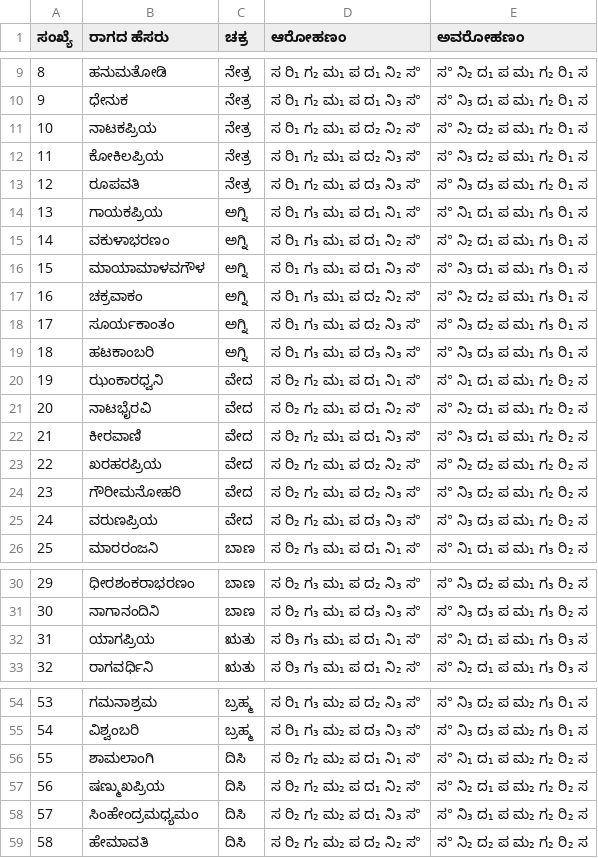
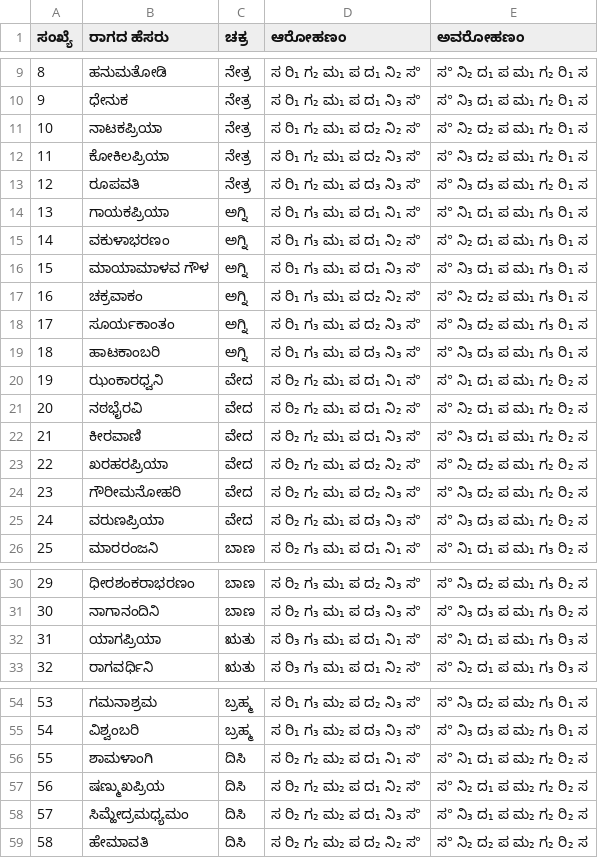
Before and after one commit to dhivyanj/TheMelakartaChartsProject, a CSV file: tables/kn.csv, drawn as a sheet; only a part is shown, gaps mark what is left out; the diff covers the shown part only.

```diff
--- a/tables/kn.csv
+++ b/tables/kn.csv
@@ -10,17 +10,17 @@
 9,ಧೇನುಕ,ನೇತ್ರ,ಸ ರಿ₁ ಗ₂ ಮ₁ ಪ ದ₁ ನಿ₃ ಸ°,ಸ° ನಿ₃ ದ₁ ಪ ಮ₁ ಗ₂ ರಿ₁ ಸ
-10,ನಾಟಕಪ್ರಿಯ,ನೇತ್ರ,ಸ ರಿ₁ ಗ₂ ಮ₁ ಪ ದ₂ ನಿ₂ ಸ°,ಸ° ನಿ₂ ದ₂ ಪ ಮ₁ ಗ₂ ರಿ₁ ಸ
-11,ಕೋಕಿಲಪ್ರಿಯ,ನೇತ್ರ,ಸ ರಿ₁ ಗ₂ ಮ₁ ಪ ದ₂ ನಿ₃ ಸ°,ಸ° ನಿ₃ ದ₂ ಪ ಮ₁ ಗ₂ ರಿ₁ ಸ
+10,ನಾಟಕಪ್ರಿಯಾ,ನೇತ್ರ,ಸ ರಿ₁ ಗ₂ ಮ₁ ಪ ದ₂ ನಿ₂ ಸ°,ಸ° ನಿ₂ ದ₂ ಪ ಮ₁ ಗ₂ ರಿ₁ ಸ
+11,ಕೋಕಿಲಪ್ರಿಯಾ,ನೇತ್ರ,ಸ ರಿ₁ ಗ₂ ಮ₁ ಪ ದ₂ ನಿ₃ ಸ°,ಸ° ನಿ₃ ದ₂ ಪ ಮ₁ ಗ₂ ರಿ₁ ಸ
 12,ರೂಪವತಿ,ನೇತ್ರ,ಸ ರಿ₁ ಗ₂ ಮ₁ ಪ ದ₃ ನಿ₃ ಸ°,ಸ° ನಿ₃ ದ₃ ಪ ಮ₁ ಗ₂ ರಿ₁ ಸ
-13,ಗಾಯಕಪ್ರಿಯ,ಅಗ್ನಿ,ಸ ರಿ₁ ಗ₃ ಮ₁ ಪ ದ₁ ನಿ₁ ಸ°,ಸ° ನಿ₁ ದ₁ ಪ ಮ₁ ಗ₃ ರಿ₁ ಸ
+13,ಗಾಯಕಪ್ರಿಯಾ,ಅಗ್ನಿ,ಸ ರಿ₁ ಗ₃ ಮ₁ ಪ ದ₁ ನಿ₁ ಸ°,ಸ° ನಿ₁ ದ₁ ಪ ಮ₁ ಗ₃ ರಿ₁ ಸ
 14,ವಕುಳಾಭರಣಂ,ಅಗ್ನಿ,ಸ ರಿ₁ ಗ₃ ಮ₁ ಪ ದ₁ ನಿ₂ ಸ°,ಸ° ನಿ₂ ದ₁ ಪ ಮ₁ ಗ₃ ರಿ₁ ಸ
-15,ಮಾಯಾಮಾಳವಗೌಳ,ಅಗ್ನಿ,ಸ ರಿ₁ ಗ₃ ಮ₁ ಪ ದ₁ ನಿ₃ ಸ°,ಸ° ನಿ₃ ದ₁ ಪ ಮ₁ ಗ₃ ರಿ₁ ಸ
+15,ಮಾಯಾಮಾಳವ ಗೌಳ,ಅಗ್ನಿ,ಸ ರಿ₁ ಗ₃ ಮ₁ ಪ ದ₁ ನಿ₃ ಸ°,ಸ° ನಿ₃ ದ₁ ಪ ಮ₁ ಗ₃ ರಿ₁ ಸ
 16,ಚಕ್ರವಾಕಂ,ಅಗ್ನಿ,ಸ ರಿ₁ ಗ₃ ಮ₁ ಪ ದ₂ ನಿ₂ ಸ°,ಸ° ನಿ₂ ದ₂ ಪ ಮ₁ ಗ₃ ರಿ₁ ಸ
 17,ಸೂರ್ಯಕಾಂತಂ,ಅಗ್ನಿ,ಸ ರಿ₁ ಗ₃ ಮ₁ ಪ ದ₂ ನಿ₃ ಸ°,ಸ° ನಿ₃ ದ₂ ಪ ಮ₁ ಗ₃ ರಿ₁ ಸ
-18,ಹಟಕಾಂಬರಿ,ಅಗ್ನಿ,ಸ ರಿ₁ ಗ₃ ಮ₁ ಪ ದ₃ ನಿ₃ ಸ°,ಸ° ನಿ₃ ದ₃ ಪ ಮ₁ ಗ₃ ರಿ₁ ಸ
+18,ಹಾಟಕಾಂಬರಿ,ಅಗ್ನಿ,ಸ ರಿ₁ ಗ₃ ಮ₁ ಪ ದ₃ ನಿ₃ ಸ°,ಸ° ನಿ₃ ದ₃ ಪ ಮ₁ ಗ₃ ರಿ₁ ಸ
 19,ಝಂಕಾರಧ್ವನಿ,ವೇದ,ಸ ರಿ₂ ಗ₂ ಮ₁ ಪ ದ₁ ನಿ₁ ಸ°,ಸ° ನಿ₁ ದ₁ ಪ ಮ₁ ಗ₂ ರಿ₂ ಸ
-20,ನಾಟಭೈರವಿ,ವೇದ,ಸ ರಿ₂ ಗ₂ ಮ₁ ಪ ದ₁ ನಿ₂ ಸ°,ಸ° ನಿ₂ ದ₁ ಪ ಮ₁ ಗ₂ ರಿ₂ ಸ
+20,ನಠಭೈರವಿ,ವೇದ,ಸ ರಿ₂ ಗ₂ ಮ₁ ಪ ದ₁ ನಿ₂ ಸ°,ಸ° ನಿ₂ ದ₁ ಪ ಮ₁ ಗ₂ ರಿ₂ ಸ
 21,ಕೀರವಾಣಿ,ವೇದ,ಸ ರಿ₂ ಗ₂ ಮ₁ ಪ ದ₁ ನಿ₃ ಸ°,ಸ° ನಿ₃ ದ₁ ಪ ಮ₁ ಗ₂ ರಿ₂ ಸ
-22,ಖರಹರಪ್ರಿಯ,ವೇದ,ಸ ರಿ₂ ಗ₂ ಮ₁ ಪ ದ₂ ನಿ₂ ಸ°,ಸ° ನಿ₂ ದ₂ ಪ ಮ₁ ಗ₂ ರಿ₂ ಸ
+22,ಖರಹರಪ್ರಿಯಾ,ವೇದ,ಸ ರಿ₂ ಗ₂ ಮ₁ ಪ ದ₂ ನಿ₂ ಸ°,ಸ° ನಿ₂ ದ₂ ಪ ಮ₁ ಗ₂ ರಿ₂ ಸ
 23,ಗೌರೀಮನೋಹರಿ,ವೇದ,ಸ ರಿ₂ ಗ₂ ಮ₁ ಪ ದ₂ ನಿ₃ ಸ°,ಸ° ನಿ₃ ದ₂ ಪ ಮ₁ ಗ₂ ರಿ₂ ಸ
-24,ವರುಣಪ್ರಿಯ,ವೇದ,ಸ ರಿ₂ ಗ₂ ಮ₁ ಪ ದ₃ ನಿ₃ ಸ°,ಸ° ನಿ₃ ದ₃ ಪ ಮ₁ ಗ₂ ರಿ₂ ಸ
+24,ವರುಣಪ್ರಿಯಾ,ವೇದ,ಸ ರಿ₂ ಗ₂ ಮ₁ ಪ ದ₃ ನಿ₃ ಸ°,ಸ° ನಿ₃ ದ₃ ಪ ಮ₁ ಗ₂ ರಿ₂ ಸ
 25,ಮಾರರಂಜನಿ,ಬಾಣ,ಸ ರಿ₂ ಗ₃ ಮ₁ ಪ ದ₁ ನಿ₁ ಸ°,ಸ° ನಿ₁ ದ₁ ಪ ಮ₁ ಗ₃ ರಿ₂ ಸ
@@ -31,3 +31,3 @@
 30,ನಾಗಾನಂದಿನಿ,ಬಾಣ,ಸ ರಿ₂ ಗ₃ ಮ₁ ಪ ದ₃ ನಿ₃ ಸ°,ಸ° ನಿ₃ ದ₃ ಪ ಮ₁ ಗ₃ ರಿ₂ ಸ
-31,ಯಾಗಪ್ರಿಯ,ಋತು,ಸ ರಿ₃ ಗ₃ ಮ₁ ಪ ದ₁ ನಿ₁ ಸ°,ಸ° ನಿ₁ ದ₁ ಪ ಮ₁ ಗ₃ ರಿ₃ ಸ
+31,ಯಾಗಪ್ರಿಯಾ,ಋತು,ಸ ರಿ₃ ಗ₃ ಮ₁ ಪ ದ₁ ನಿ₁ ಸ°,ಸ° ನಿ₁ ದ₁ ಪ ಮ₁ ಗ₃ ರಿ₃ ಸ
 32,ರಾಗವರ್ಧಿನಿ,ಋತು,ಸ ರಿ₃ ಗ₃ ಮ₁ ಪ ದ₁ ನಿ₂ ಸ°,ಸ° ನಿ₂ ದ₁ ಪ ಮ₁ ಗ₃ ರಿ₃ ಸ
@@ -55,5 +55,5 @@
 54,ವಿಶ್ವಂಬರಿ,ಬ್ರಹ್ಮ,ಸ ರಿ₁ ಗ₃ ಮ₂ ಪ ದ₃ ನಿ₃ ಸ°,ಸ° ನಿ₃ ದ₃ ಪ ಮ₂ ಗ₃ ರಿ₁ ಸ
-55,ಶಾಮಲಾಂಗಿ,ದಿಸಿ,ಸ ರಿ₂ ಗ₂ ಮ₂ ಪ ದ₁ ನಿ₁ ಸ°,ಸ° ನಿ₁ ದ₁ ಪ ಮ₂ ಗ₂ ರಿ₂ ಸ
+55,ಶಾಮಳಾಂಗಿ,ದಿಸಿ,ಸ ರಿ₂ ಗ₂ ಮ₂ ಪ ದ₁ ನಿ₁ ಸ°,ಸ° ನಿ₁ ದ₁ ಪ ಮ₂ ಗ₂ ರಿ₂ ಸ
 56,ಷಣ್ಮುಖಪ್ರಿಯ,ದಿಸಿ,ಸ ರಿ₂ ಗ₂ ಮ₂ ಪ ದ₁ ನಿ₂ ಸ°,ಸ° ನಿ₂ ದ₁ ಪ ಮ₂ ಗ₂ ರಿ₂ ಸ
-57,ಸಿಂಹೇಂದ್ರಮಧ್ಯಮಂ,ದಿಸಿ,ಸ ರಿ₂ ಗ₂ ಮ₂ ಪ ದ₁ ನಿ₃ ಸ°,ಸ° ನಿ₃ ದ₁ ಪ ಮ₂ ಗ₂ ರಿ₂ ಸ
+57,ಸಿಮ್ಹೇದ್ರಮಧ್ಯಮಂ,ದಿಸಿ,ಸ ರಿ₂ ಗ₂ ಮ₂ ಪ ದ₁ ನಿ₃ ಸ°,ಸ° ನಿ₃ ದ₁ ಪ ಮ₂ ಗ₂ ರಿ₂ ಸ
 58,ಹೇಮಾವತಿ,ದಿಸಿ,ಸ ರಿ₂ ಗ₂ ಮ₂ ಪ ದ₂ ನಿ₂ ಸ°,ಸ° ನಿ₂ ದ₂ ಪ ಮ₂ ಗ₂ ರಿ₂ ಸ
```
Also changed, not shown: 1 edited cell elsewhere in this file, 1 other file.
